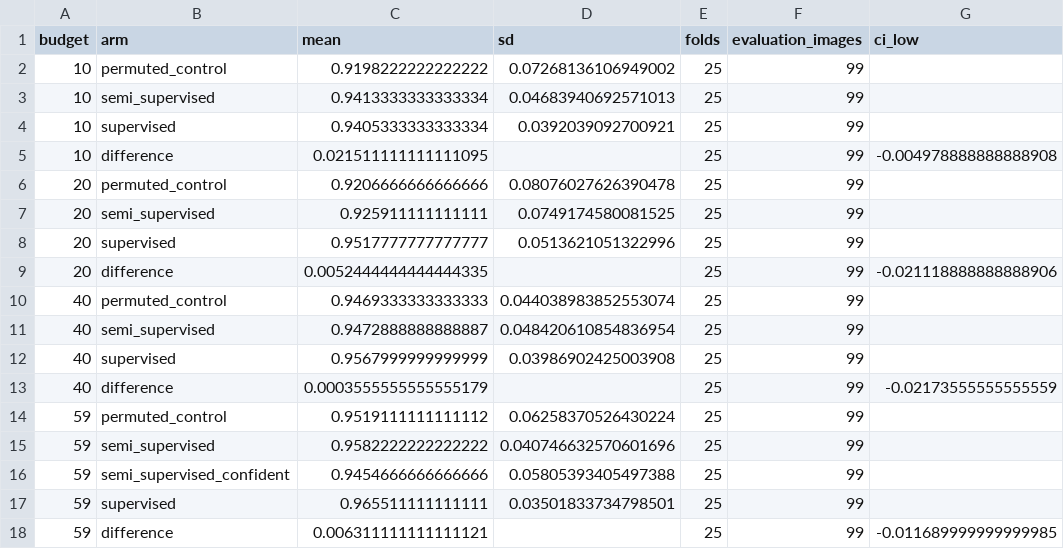
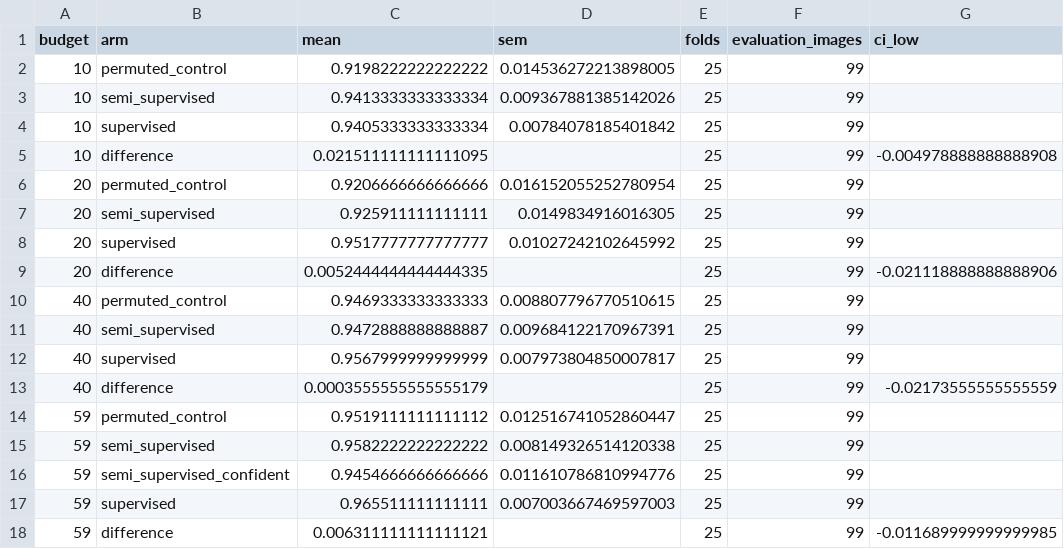
Before and after one commit to BenoitJT-GIRARD/mri-semisupervised, a CSV file: reports/experiments/label_efficiency.csv, drawn as a sheet; only a part is shown; the diff names each change by its address in the sheet, - before the commit and + after, or states it on an @@ line.

Commit message:
feat(figures): draw every fold behind each arm and each difference

```diff
--- a/reports/experiments/label_efficiency.csv
+++ b/reports/experiments/label_efficiency.csv
-D1: sd
+D1: sem
-D2 (sem): 0.07268136106949002
+D2 (sem): 0.014536272213898005
-D3 (sem): 0.04683940692571013
+D3 (sem): 0.009367881385142026
-D4 (sem): 0.0392039092700921
+D4 (sem): 0.00784078185401842
-D6 (sem): 0.08076027626390478
+D6 (sem): 0.016152055252780954
-D7 (sem): 0.0749174580081525
+D7 (sem): 0.0149834916016305
-D8 (sem): 0.0513621051322996
+D8 (sem): 0.01027242102645992
-D10 (sem): 0.044038983852553074
+D10 (sem): 0.008807796770510615
-D11 (sem): 0.048420610854836954
+D11 (sem): 0.009684122170967391
-D12 (sem): 0.03986902425003908
+D12 (sem): 0.007973804850007817
-D14 (sem): 0.06258370526430224
+D14 (sem): 0.012516741052860447
-D15 (sem): 0.040746632570601696
+D15 (sem): 0.008149326514120338
-D16 (sem): 0.05805393405497388
+D16 (sem): 0.011610786810994776
-D17 (sem): 0.03501833734798501
+D17 (sem): 0.007003667469597003
```
Also changed, not shown: 8 other files.
